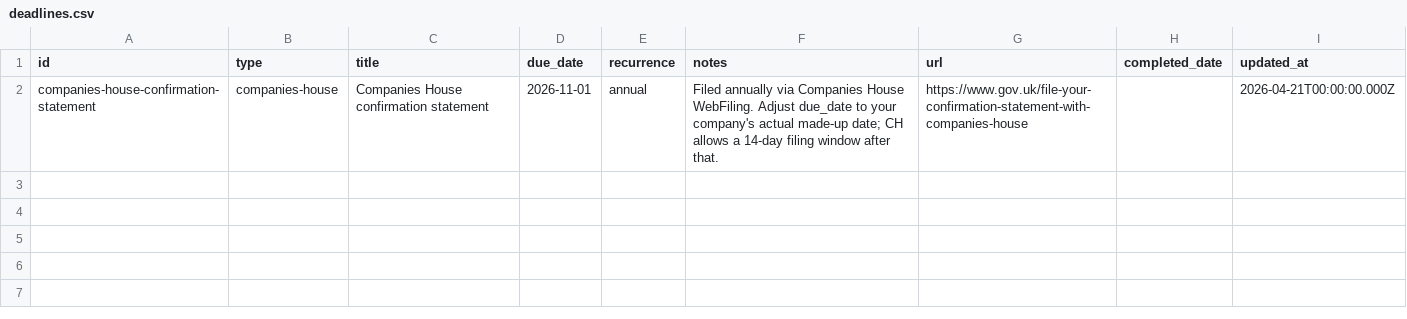
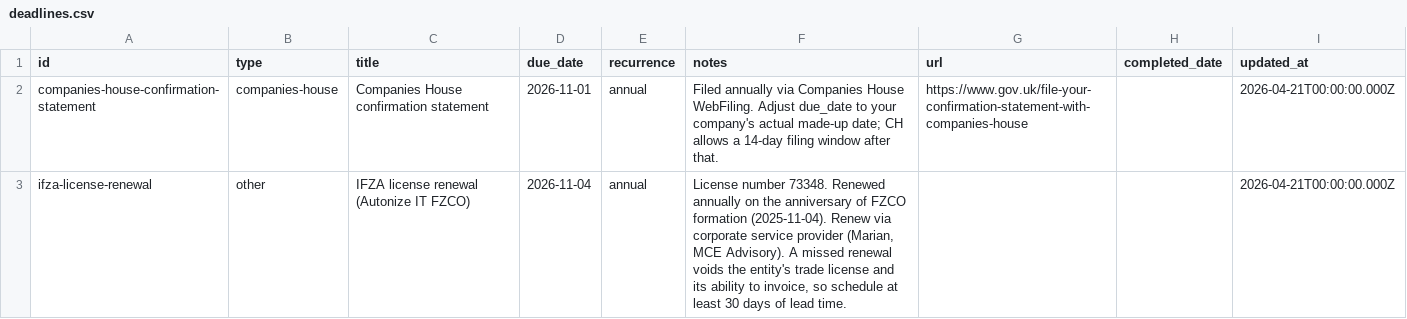
Before and after one commit to morrisondavid/finance-app, a CSV file: deadlines/deadlines.csv, drawn as a sheet; the diff names each change by its address in the sheet, - before the commit and + after, or states it on an @@ line.

Commit message:
Added IFZA license renewal to deadline

```diff
--- a/deadlines/deadlines.csv
+++ b/deadlines/deadlines.csv
+row 3: ifza-license-renewal | other | IFZA license renewal (Autonize IT FZCO) | 2026-11-04 | annual | License number 73348. Renewed annually on the anniversary of FZCO formation (2025-11-04). Renew via corporate service provider (Marian, MCE Advisory). A missed renewal voids the entity's trade license and its ability to invoice, so schedule at least 30 days of lead time. |  |  | 2026-04-21T00:00:00.000Z
```
Also changed, not shown: autonize-it/company.csv, 3 other files.
